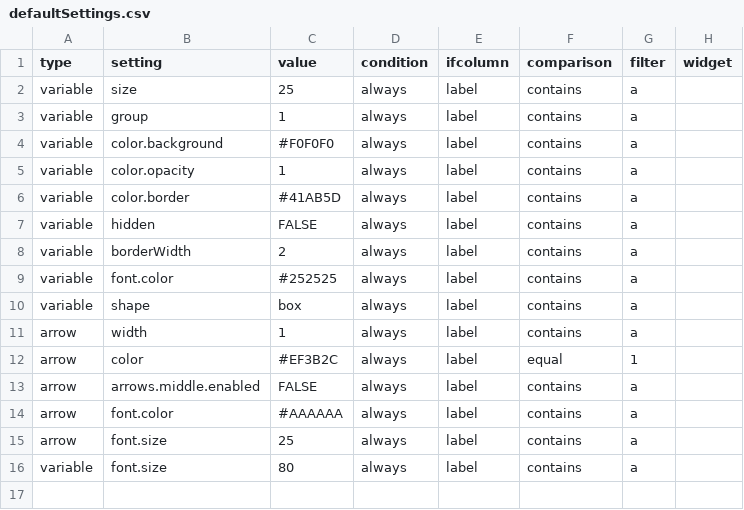
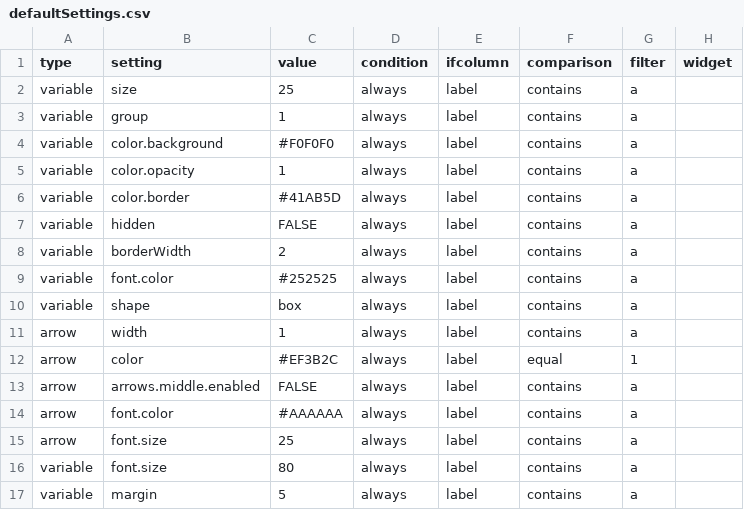
Before and after one commit to stevepowell99/causal-mapping, a CSV file: defaultSettings.csv, drawn as a sheet; the diff names each change by its address in the sheet, - before the commit and + after, or states it on an @@ line.

```diff
--- a/defaultSettings.csv
+++ b/defaultSettings.csv
+row 17: variable | margin | 5 | always | label | contains | a
```
Also changed, not shown: defaultSettingsGlobal.csv, www/SLX5-settings.csv, 27 other files.
